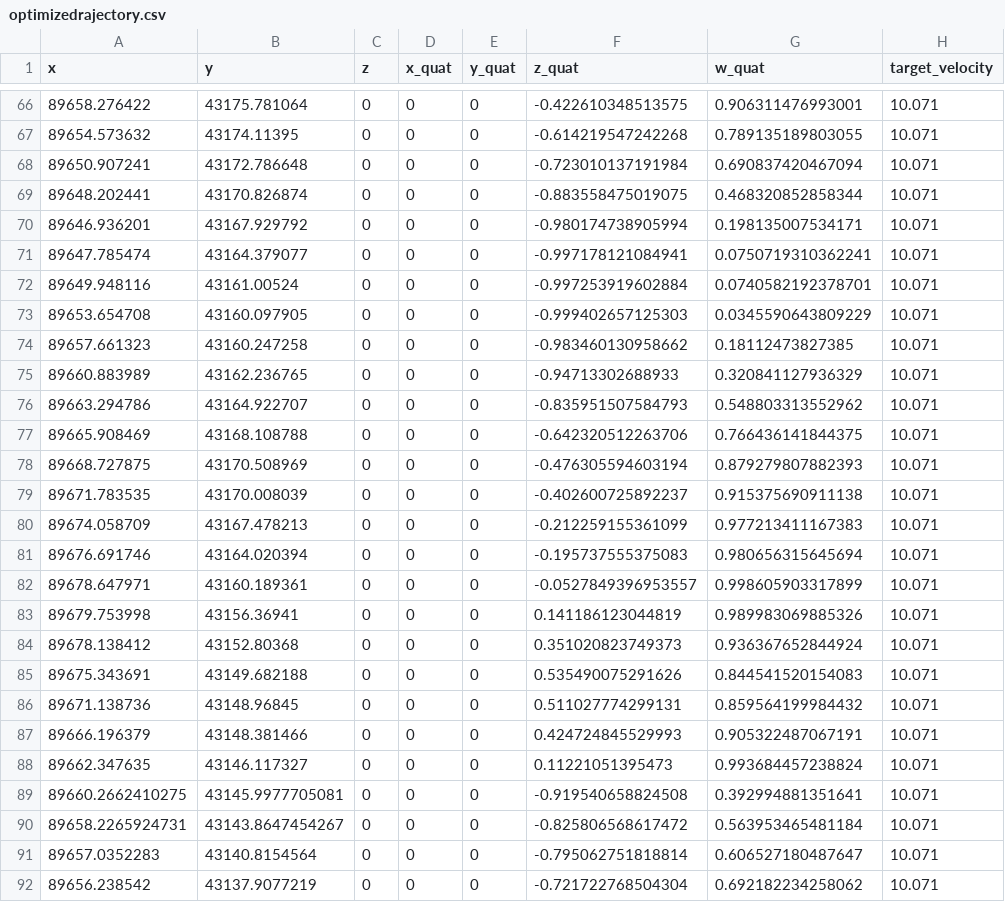
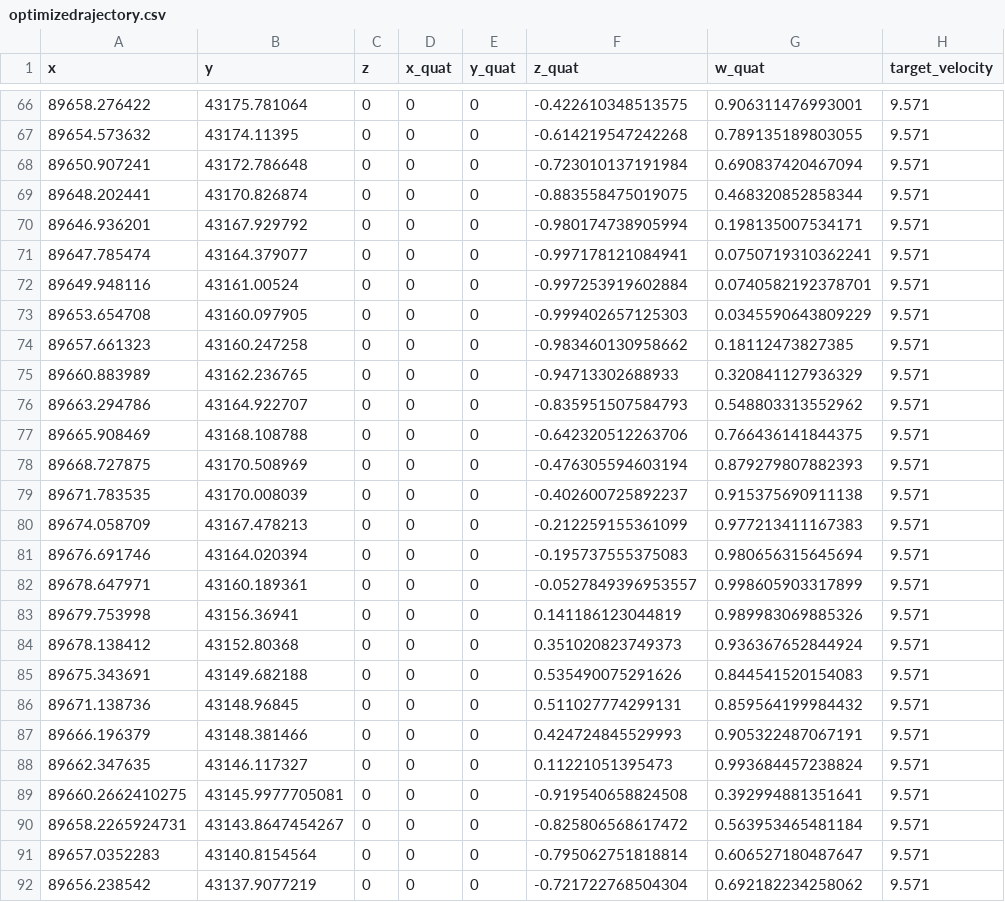
Before and after one commit to A-code2025/a-code_space, a CSV file: aichallenge/workspace/src/aichallenge_submit/simple_trajectory_generator/data/optimizedrajectory.csv, drawn as a sheet; only a part is shown, gaps mark what is left out; the diff covers the shown part only.

```diff
--- a/aichallenge/workspace/src/aichallenge_submit/simple_trajectory_generator/data/optimizedrajectory.csv
+++ b/aichallenge/workspace/src/aichallenge_submit/simple_trajectory_generator/data/optimizedrajectory.csv
@@ -66,27 +66,27 @@ x,y,z,x_quat,y_quat,z_quat,w_quat,target_velocity
-89658.276422,43175.781064,0,0,0,-0.422610348513575,0.906311476993001,10.071
-89654.573632,43174.11395,0,0,0,-0.614219547242268,0.789135189803055,10.071
-89650.907241,43172.786648,0,0,0,-0.723010137191984,0.690837420467094,10.071
-89648.202441,43170.826874,0,0,0,-0.883558475019075,0.468320852858344,10.071
-89646.936201,43167.929792,0,0,0,-0.980174738905994,0.198135007534171,10.071
-89647.785474,43164.379077,0,0,0,-0.997178121084941,0.0750719310362241,10.071
-89649.948116,43161.00524,0,0,0,-0.997253919602884,0.0740582192378701,10.071
-89653.654708,43160.097905,0,0,0,-0.999402657125303,0.0345590643809229,10.071
-89657.661323,43160.247258,0,0,0,-0.983460130958662,0.18112473827385,10.071
-89660.883989,43162.236765,0,0,0,-0.94713302688933,0.320841127936329,10.071
-89663.294786,43164.922707,0,0,0,-0.835951507584793,0.548803313552962,10.071
-89665.908469,43168.108788,0,0,0,-0.642320512263706,0.766436141844375,10.071
-89668.727875,43170.508969,0,0,0,-0.476305594603194,0.879279807882393,10.071
-89671.783535,43170.008039,0,0,0,-0.402600725892237,0.915375690911138,10.071
-89674.058709,43167.478213,0,0,0,-0.212259155361099,0.977213411167383,10.071
-89676.691746,43164.020394,0,0,0,-0.195737555375083,0.980656315645694,10.071
-89678.647971,43160.189361,0,0,0,-0.0527849396953557,0.998605903317899,10.071
-89679.753998,43156.36941,0,0,0,0.141186123044819,0.989983069885326,10.071
-89678.138412,43152.80368,0,0,0,0.351020823749373,0.936367652844924,10.071
-89675.343691,43149.682188,0,0,0,0.535490075291626,0.844541520154083,10.071
-89671.138736,43148.96845,0,0,0,0.511027774299131,0.859564199984432,10.071
-89666.196379,43148.381466,0,0,0,0.424724845529993,0.905322487067191,10.071
-89662.347635,43146.117327,0,0,0,0.11221051395473,0.993684457238824,10.071
-89660.2662410275,43145.9977705081,0,0,0,-0.919540658824508,0.392994881351641,10.071
-89658.2265924731,43143.8647454267,0,0,0,-0.825806568617472,0.563953465481184,10.071
-89657.0352283,43140.8154564,0,0,0,-0.795062751818814,0.606527180487647,10.071
-89656.238542,43137.9077219,0,0,0,-0.721722768504304,0.692182234258062,10.071
+89658.276422,43175.781064,0,0,0,-0.422610348513575,0.906311476993001,9.571
+89654.573632,43174.11395,0,0,0,-0.614219547242268,0.789135189803055,9.571
+89650.907241,43172.786648,0,0,0,-0.723010137191984,0.690837420467094,9.571
+89648.202441,43170.826874,0,0,0,-0.883558475019075,0.468320852858344,9.571
+89646.936201,43167.929792,0,0,0,-0.980174738905994,0.198135007534171,9.571
+89647.785474,43164.379077,0,0,0,-0.997178121084941,0.0750719310362241,9.571
+89649.948116,43161.00524,0,0,0,-0.997253919602884,0.0740582192378701,9.571
+89653.654708,43160.097905,0,0,0,-0.999402657125303,0.0345590643809229,9.571
+89657.661323,43160.247258,0,0,0,-0.983460130958662,0.18112473827385,9.571
+89660.883989,43162.236765,0,0,0,-0.94713302688933,0.320841127936329,9.571
+89663.294786,43164.922707,0,0,0,-0.835951507584793,0.548803313552962,9.571
+89665.908469,43168.108788,0,0,0,-0.642320512263706,0.766436141844375,9.571
+89668.727875,43170.508969,0,0,0,-0.476305594603194,0.879279807882393,9.571
+89671.783535,43170.008039,0,0,0,-0.402600725892237,0.915375690911138,9.571
+89674.058709,43167.478213,0,0,0,-0.212259155361099,0.977213411167383,9.571
+89676.691746,43164.020394,0,0,0,-0.195737555375083,0.980656315645694,9.571
+89678.647971,43160.189361,0,0,0,-0.0527849396953557,0.998605903317899,9.571
+89679.753998,43156.36941,0,0,0,0.141186123044819,0.989983069885326,9.571
+89678.138412,43152.80368,0,0,0,0.351020823749373,0.936367652844924,9.571
+89675.343691,43149.682188,0,0,0,0.535490075291626,0.844541520154083,9.571
+89671.138736,43148.96845,0,0,0,0.511027774299131,0.859564199984432,9.571
+89666.196379,43148.381466,0,0,0,0.424724845529993,0.905322487067191,9.571
+89662.347635,43146.117327,0,0,0,0.11221051395473,0.993684457238824,9.571
+89660.2662410275,43145.9977705081,0,0,0,-0.919540658824508,0.392994881351641,9.571
+89658.2265924731,43143.8647454267,0,0,0,-0.825806568617472,0.563953465481184,9.571
+89657.0352283,43140.8154564,0,0,0,-0.795062751818814,0.606527180487647,9.571
+89656.238542,43137.9077219,0,0,0,-0.721722768504304,0.692182234258062,9.571
```
Also changed, not shown: 1 added row and 66 edited cells elsewhere in this file, 15 other files.
